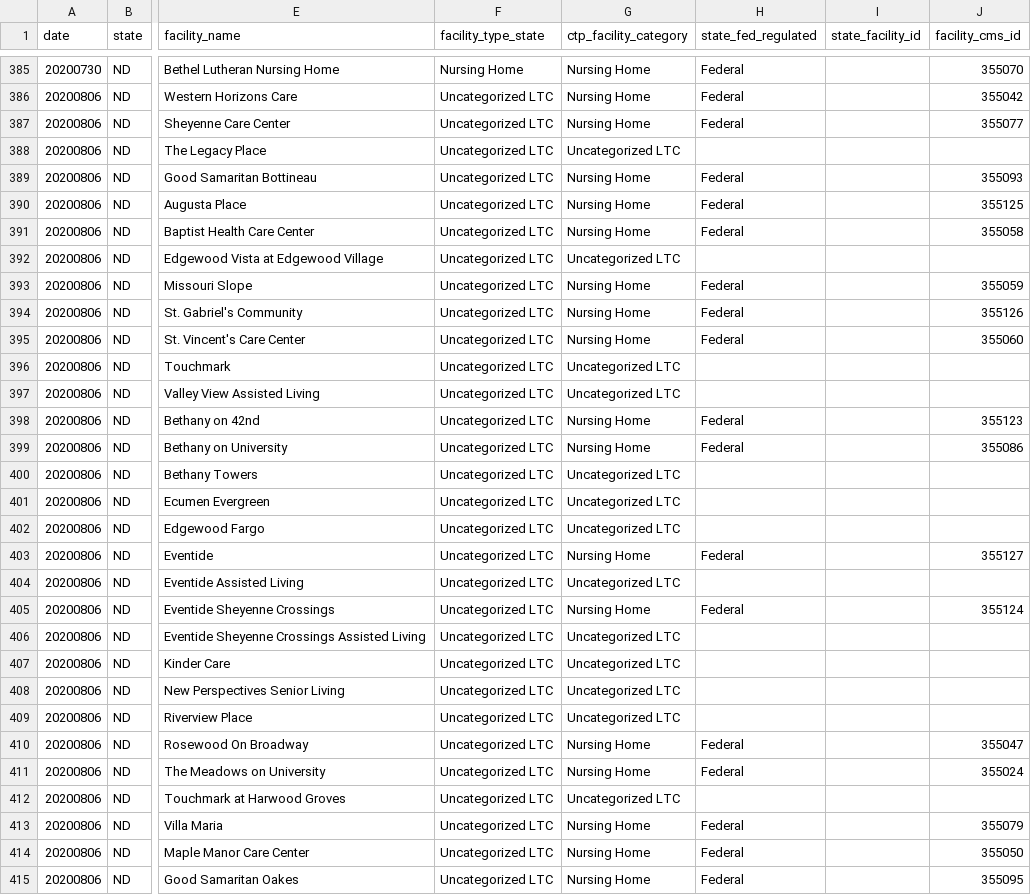
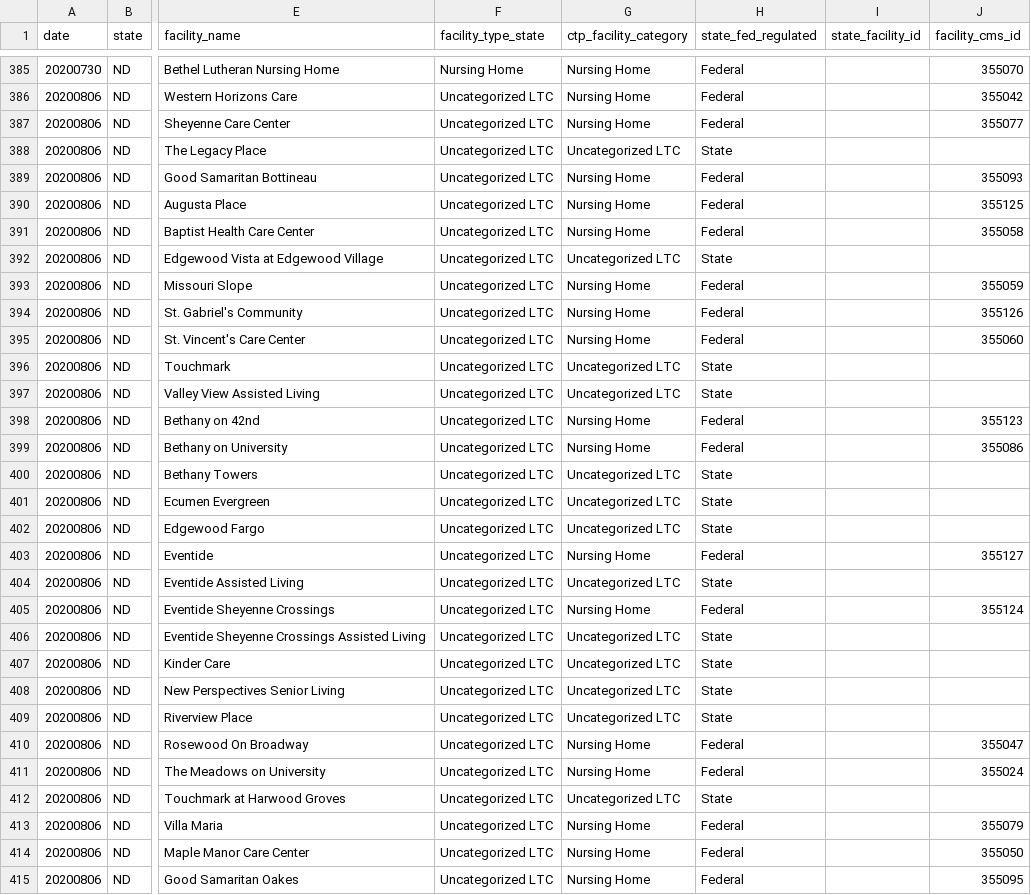
Before and after one commit to COVID19Tracking/long-term-care-data, a CSV file: facilities_nd.csv, drawn as a sheet; only a part is shown, gaps mark what is left out; the diff covers the shown part only; the diff names each change by its address in the sheet, - before the commit and + after, or states it on an @@ line.

```diff
--- a/facilities_nd.csv
+++ b/facilities_nd.csv
-H388 (state_fed_regulated): (empty)
+H388 (state_fed_regulated): State
-H392 (state_fed_regulated): (empty)
+H392 (state_fed_regulated): State
-H396:H397 (state_fed_regulated): (empty)
+H396:H397 (state_fed_regulated): State
-H400:H402 (state_fed_regulated): (empty)
+H400:H402 (state_fed_regulated): State
-H404 (state_fed_regulated): (empty)
+H404 (state_fed_regulated): State
-H406:H409 (state_fed_regulated): (empty)
+H406:H409 (state_fed_regulated): State
-H412 (state_fed_regulated): (empty)
+H412 (state_fed_regulated): State
```
Also changed, not shown: 57 edited cells elsewhere in this file, facilities_de.csv, facilities_hi.csv, 24 other files.
